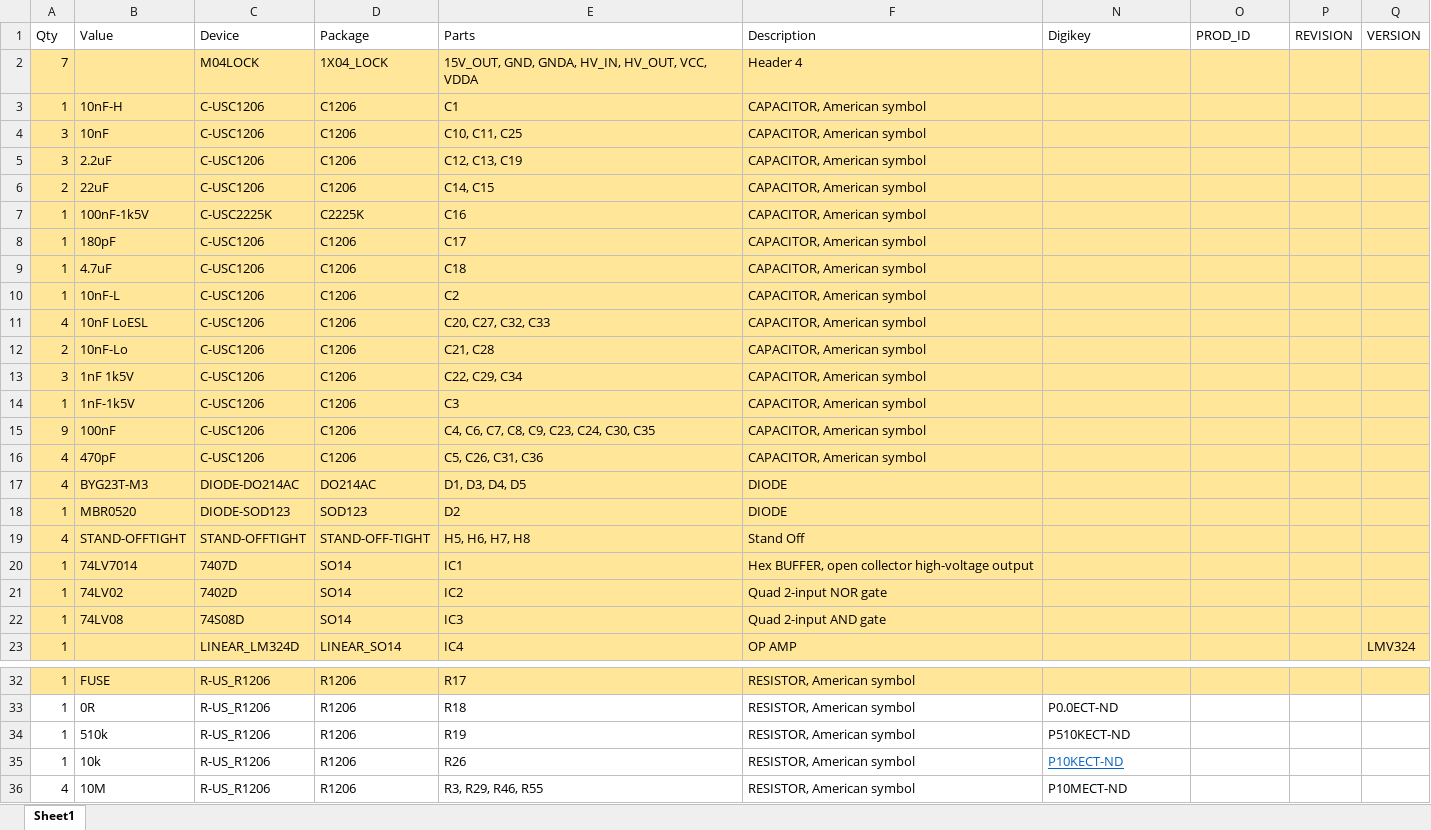
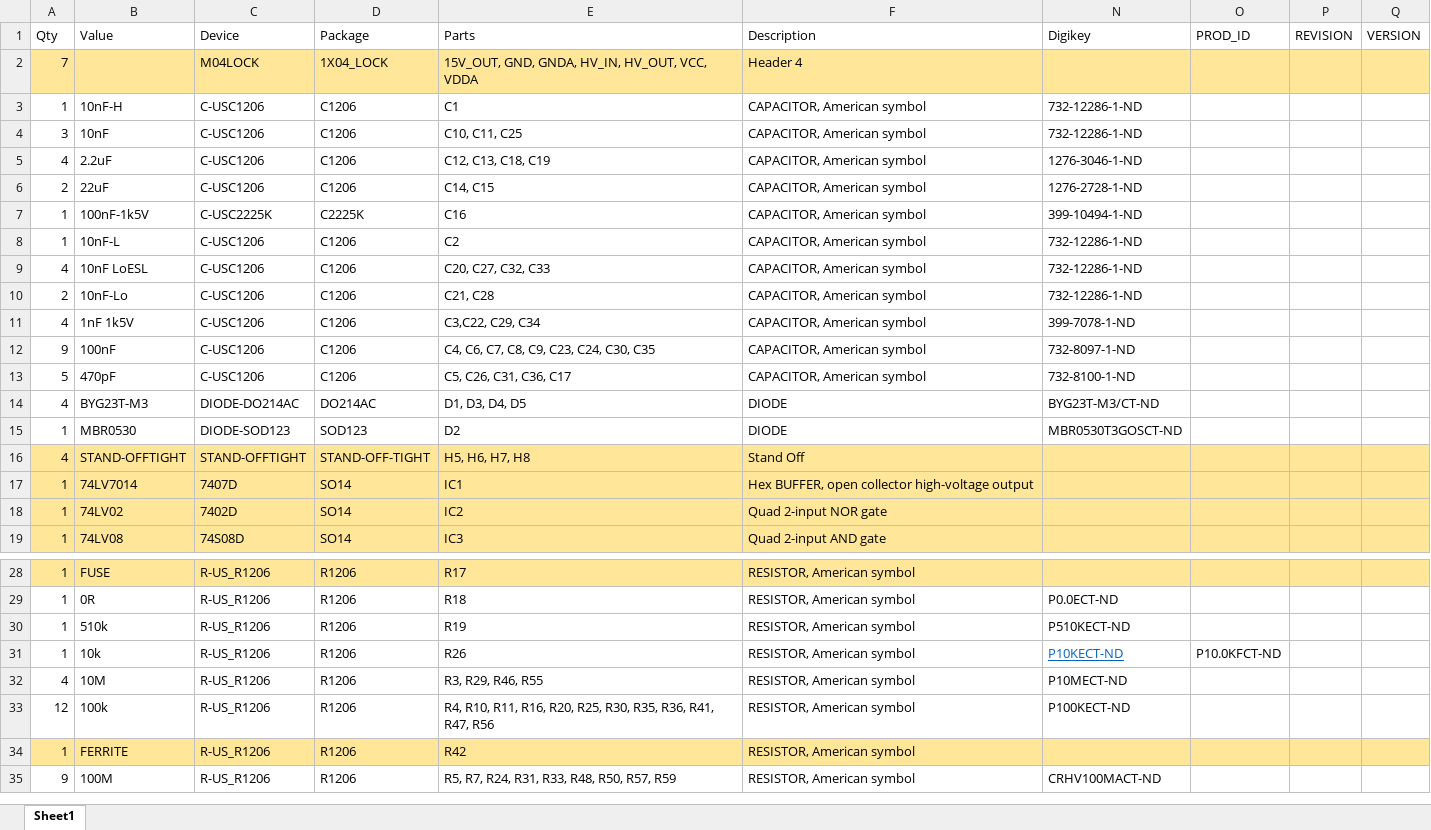
Before and after one commit to ronf-ucb/modular_robotics_pcb, an Excel workbook: micro_mirror/board/micro_mirror3-bom-v1.xlsx, sheet Sheet1, drawn as a sheet; only a part is shown, gaps mark what is left out; the shorter side is filled out with more unchanged rows; values as stored, in another font and other column widths than the file's, no borders; removed rows and columns are numbered as before the commit, all else as after; the diff covers the shown part only; the diff names each change by its address in the sheet, - before the commit and + after, or states it on an @@ line.

```diff
--- a/micro_mirror/board/micro_mirror3-bom-v1.xlsx (sheet Sheet1)
+++ b/micro_mirror/board/micro_mirror3-bom-v1.xlsx (sheet Sheet1)
-A3:F7 fill: #FFE699
+A3:F7 fill: none
-N3:N4 (Digikey): (empty)
+N3:N4 (Digikey): 732-12286-1-ND
-N3:Q7 fill: #FFE699
+N3:Q7 fill: none
-A5 (Qty): 3
+A5 (Qty): 4
-E5 (Parts): C12, C13, C19
+E5 (Parts): C12, C13, C18, C19
-N5 (Digikey): (empty)
+N5 (Digikey): 1276-3046-1-ND
-N6 (Digikey): (empty)
+N6 (Digikey): 1276-2728-1-ND
-N7 (Digikey): (empty)
+N7 (Digikey): 399-10494-1-ND
-row 8: 1 | 180pF | C-USC1206 | C1206 | C17 | CAPACITOR, American symbol
-row 9: 1 | 4.7uF | C-USC1206 | C1206 | C18 | CAPACITOR, American symbol
-A8:F11 fill: #FFE699
+A8:F11 fill: none
-N8:N10 (Digikey): (empty)
+N8:N10 (Digikey): 732-12286-1-ND
-N8:Q11 fill: #FFE699
+N8:Q11 fill: none
-A11 (Qty): 3
+A11 (Qty): 4
-E11 (Parts): C22, C29, C34
+E11 (Parts): C3,C22, C29, C34
-N11 (Digikey): (empty)
+N11 (Digikey): 399-7078-1-ND
-row 14: 1 | 1nF-1k5V | C-USC1206 | C1206 | C3 | CAPACITOR, American symbol
-A12:F15 fill: #FFE699
+A12:F15 fill: none
-N12 (Digikey): (empty)
+N12 (Digikey): 732-8097-1-ND
-N12:Q15 fill: #FFE699
+N12:Q15 fill: none
-A13 (Qty): 4
+A13 (Qty): 5
-E13 (Parts): C5, C26, C31, C36
+E13 (Parts): C5, C26, C31, C36, C17
-N13 (Digikey): (empty)
+N13 (Digikey): 732-8100-1-ND
-N14 (Digikey): (empty)
+N14 (Digikey): BYG23T-M3/CT-ND
-B15 (Value): MBR0520
+B15 (Value): MBR0530
-N15 (Digikey): (empty)
+N15 (Digikey): MBR0530T3GOSCT-ND
-row 23: 1 |  | LINEAR_LM324D | LINEAR_SO14 | IC4 | OP AMP |  |  |  | LMV324
-O31 (PROD_ID): (empty)
+O31 (PROD_ID): P10.0KFCT-ND
```
Also changed, not shown: 4 edited cells and cell formats elsewhere in this sheet, micro_mirror/board/micro_mirror3-bom.xlsx, 2 other files.
